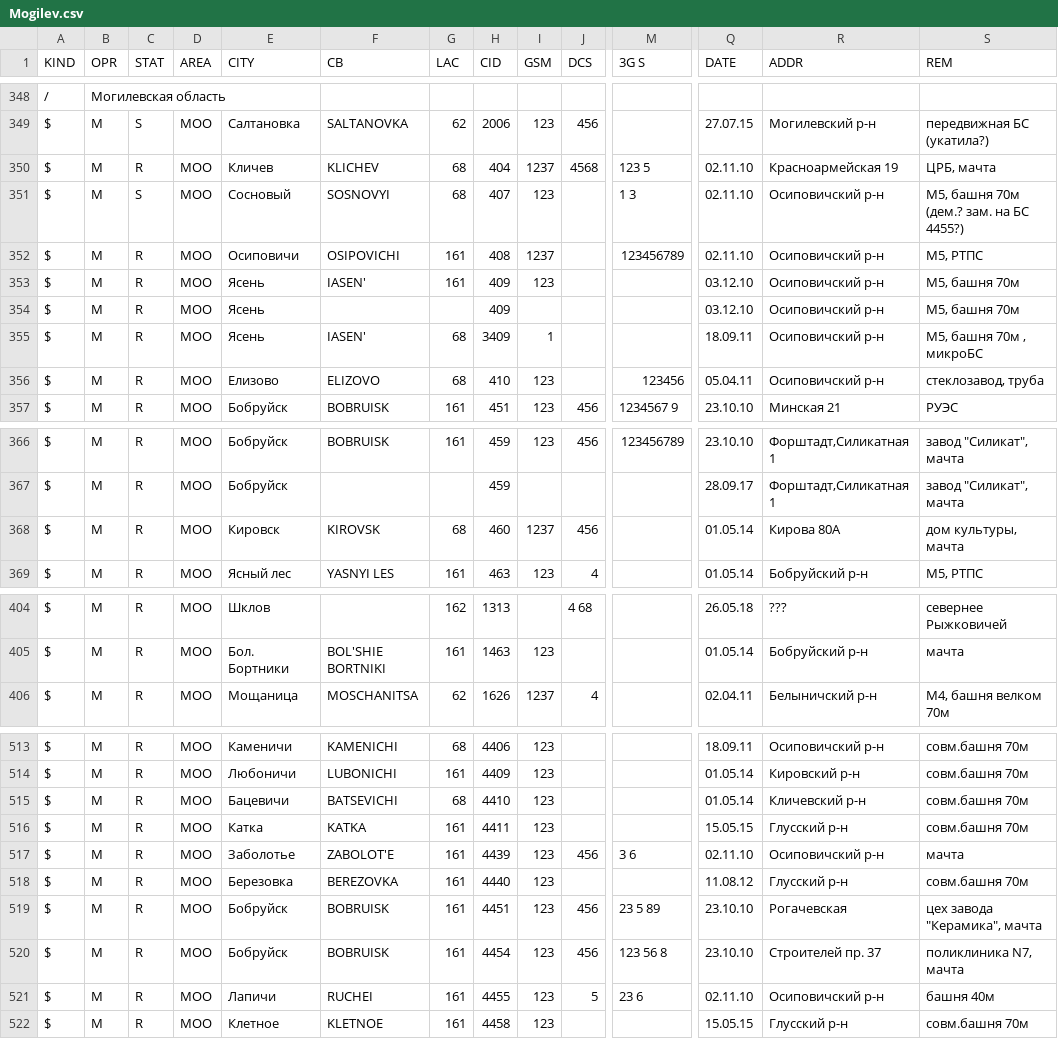
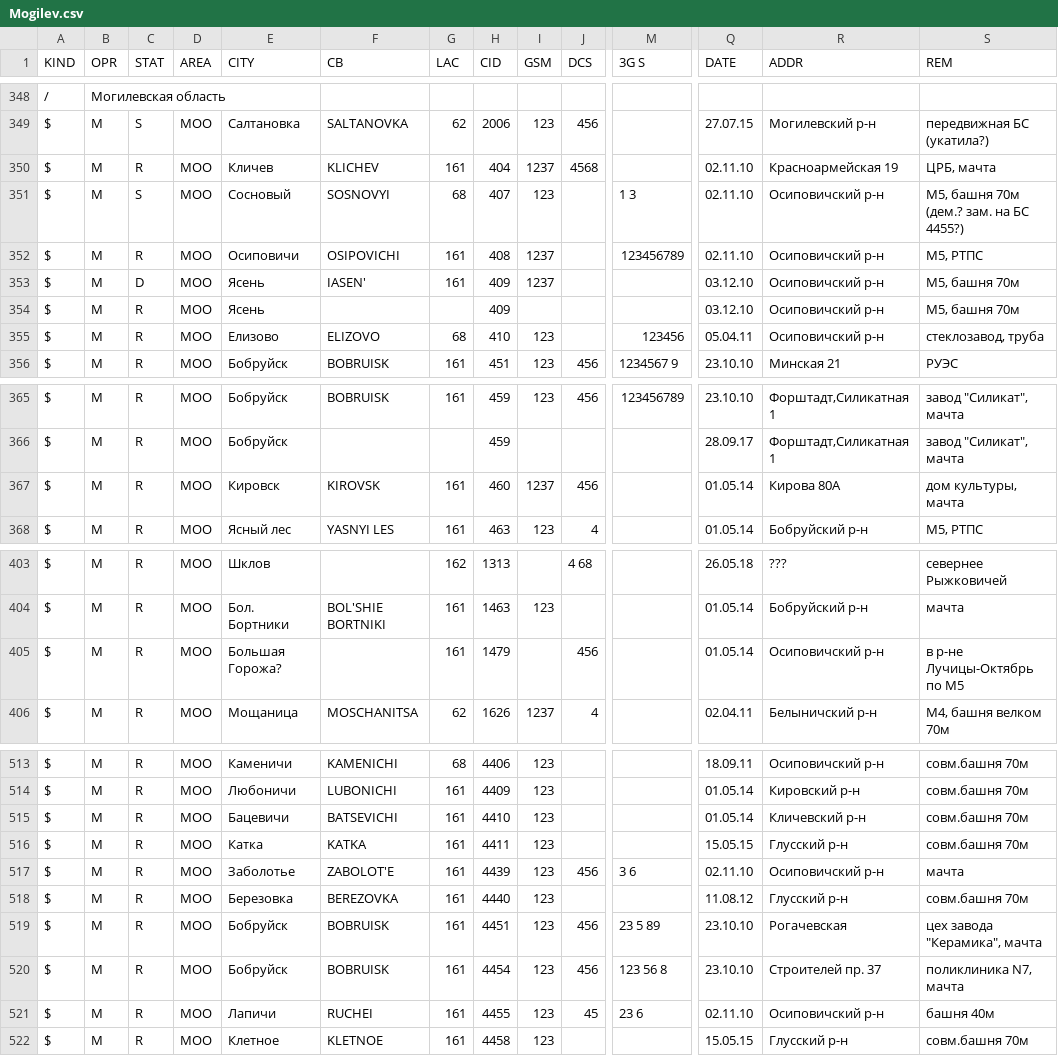
Before and after one commit to BelCellTracker/csv, a CSV file: MTS/Mogilev.csv, drawn as a sheet; only a part is shown, gaps mark what is left out; addresses are those after the commit; rows hold the shown columns only; the diff covers the shown part only; the diff names each change by its address in the sheet, - before the commit and + after, or states it on an @@ line.

Commit message:
6 files | M  BeCloud/Gomel.csv, M  MTS/Gomel.csv, M  MTS/Mogilev.csv, M  Velcom/Gomel.csv, M  Velcom/Mogilev.csv, M  life/Gomel.csv

```diff
--- a/MTS/Mogilev.csv
+++ b/MTS/Mogilev.csv
-G350 (LAC): 68
+G350 (LAC): 161
-M350 (3G S): 123 5
+M350 (3G S): (empty)
-C353 (STAT): R
+C353 (STAT): D
-I353 (GSM): 123
+I353 (GSM): 1237
@@ row 355 moved to row 806: $ @@
-G367 (LAC): 68
+G367 (LAC): 161
+row 405: $ | M | R | MOO | Большая Горожа? |  | 161 | 1479 |  | 456 |  | 01.05.14 | Осиповичский р-н | в р-не Лучицы-Октябрь по М5
-G515 (LAC): 68
+G515 (LAC): 161
-J521 (DCS): 5
+J521 (DCS): 45
```
Also changed, not shown: 2 edited cells elsewhere in this file, BeCloud/Gomel.csv, MTS/Gomel.csv, 3 other files.
